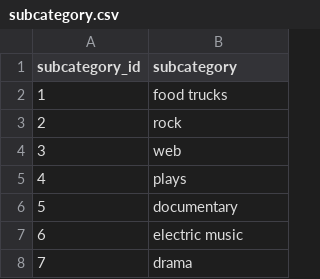
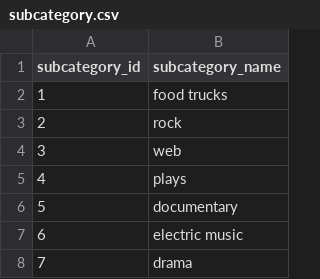
Before and after one commit to andrew-m-vick/Crowdfunding_ETL, a CSV file: Resources/subcategory.csv, drawn as a sheet; only a part is shown.

Commit message:
update upload data

```diff
--- a/Resources/subcategory.csv
+++ b/Resources/subcategory.csv
@@ -1,2 +1,2 @@
-subcategory_id,subcategory
+subcategory_id,subcategory_name
 1,food trucks
```
Also changed, not shown: 4 other files.
